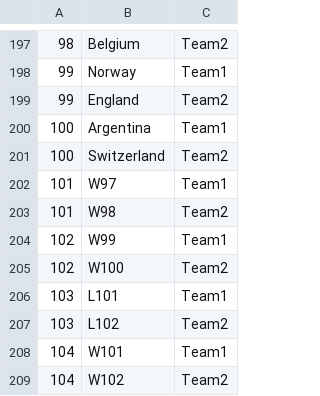
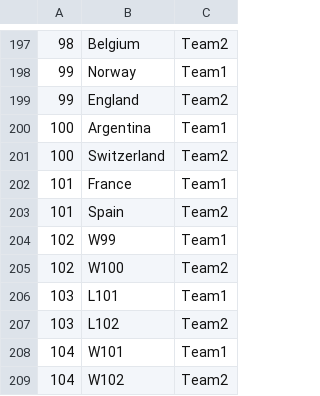
Before and after one commit to Ammar-yasser-DataAnalysis/worldcup2026Data, a CSV file: data/csv/bridge_Teams.csv, drawn as a sheet; only a part is shown, gaps mark what is left out; the diff names each change by its address in the sheet, - before the commit and + after, or states it on an @@ line.

```diff
--- a/data/csv/bridge_Teams.csv
+++ b/data/csv/bridge_Teams.csv
-B202: W97
+B202: France
-B203: W98
+B203: Spain
```
Also changed, not shown: data/csv/fact_Matches.csv, 1 other file.
